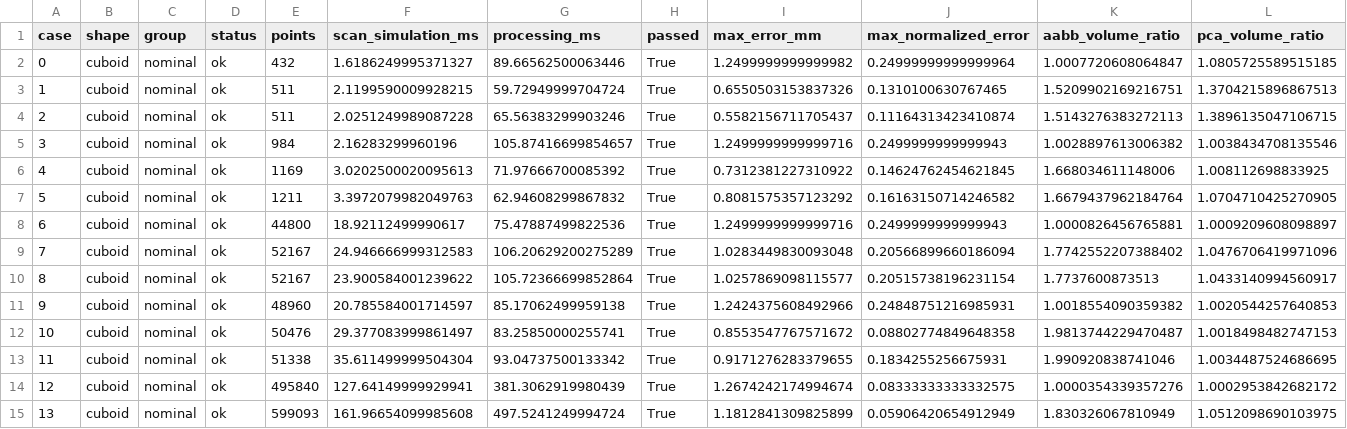
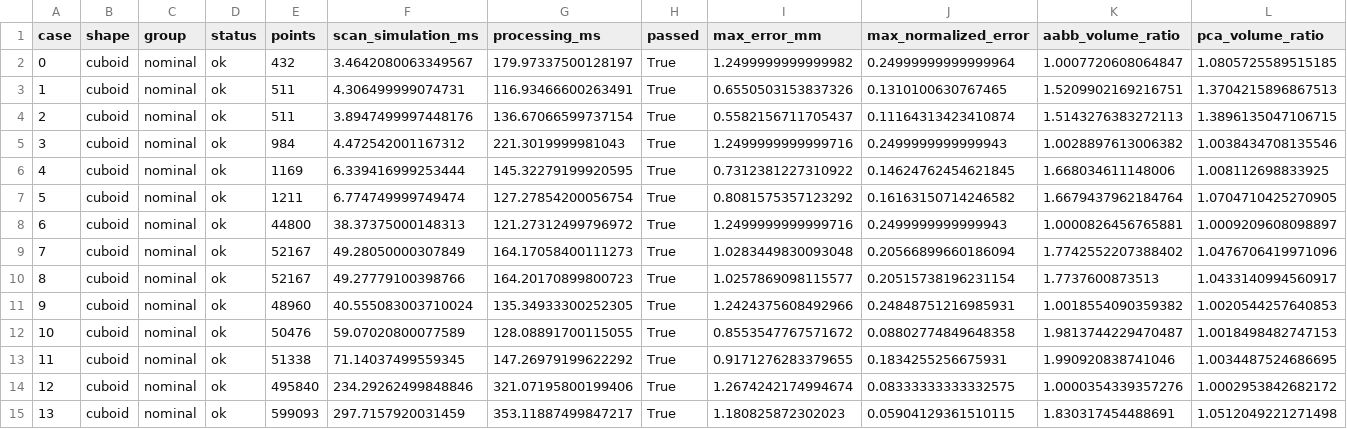
Before and after one commit to kr1ny77/Ozon-Tech, a CSV file: results/benchmark.csv, drawn as a sheet; only a part is shown; the diff covers the shown part only.

```diff
--- a/results/benchmark.csv
+++ b/results/benchmark.csv
@@ -1,15 +1,15 @@
 case,shape,group,status,points,scan_simulation_ms,processing_ms,passed,max_error_mm,max_normalized_error,aabb_volume_ratio,pca_volume_ratio
-0,cuboid,nominal,ok,432,1.6186249995371327,89.66562500063446,True,1.2499999999999982,0.24999999999999964,1.0007720608064847,1.0805725589515185
-1,cuboid,nominal,ok,511,2.1199590009928215,59.72949999704724,True,0.6550503153837326,0.1310100630767465,1.5209902169216751,1.3704215896867513
-2,cuboid,nominal,ok,511,2.0251249989087228,65.56383299903246,True,0.5582156711705437,0.11164313423410874,1.5143276383272113,1.3896135047106715
-3,cuboid,nominal,ok,984,2.16283299960196,105.87416699854657,True,1.2499999999999716,0.2499999999999943,1.0028897613006382,1.0038434708135546
-4,cuboid,nominal,ok,1169,3.0202500020095613,71.97666700085392,True,0.7312381227310922,0.14624762454621845,1.668034611148006,1.008112698833925
-5,cuboid,nominal,ok,1211,3.3972079982049763,62.94608299867832,True,0.8081575357123292,0.16163150714246582,1.6679437962184764,1.0704710425270905
-6,cuboid,nominal,ok,44800,18.92112499990617,75.47887499822536,True,1.2499999999999716,0.2499999999999943,1.0000826456765881,1.0009209608098897
-7,cuboid,nominal,ok,52167,24.946666999312583,106.20629200275289,True,1.0283449830093048,0.20566899660186094,1.7742552207388402,1.0476706419971096
-8,cuboid,nominal,ok,52167,23.900584001239622,105.72366699852864,True,1.0257869098115577,0.20515738196231154,1.7737600873513,1.0433140994560917
-9,cuboid,nominal,ok,48960,20.785584001714597,85.17062499959138,True,1.2424375608492966,0.24848751216985931,1.0018554090359382,1.0020544257640853
-10,cuboid,nominal,ok,50476,29.377083999861497,83.25850000255741,True,0.8553547767571672,0.08802774849648358,1.9813744229470487,1.0018498482747153
-11,cuboid,nominal,ok,51338,35.611499999504304,93.04737500133342,True,0.9171276283379655,0.1834255256675931,1.990920838741046,1.0034487524686695
-12,cuboid,nominal,ok,495840,127.64149999929941,381.3062919980439,True,1.2674242174994674,0.08333333333332575,1.0000354339357276,1.0002953842682172
-13,cuboid,nominal,ok,599093,161.96654099985608,497.5241249994724,True,1.1812841309825899,0.05906420654912949,1.830326067810949,1.0512098690103975
+0,cuboid,nominal,ok,432,3.4642080063349567,179.97337500128197,True,1.2499999999999982,0.24999999999999964,1.0007720608064847,1.0805725589515185
+1,cuboid,nominal,ok,511,4.306499999074731,116.93466600263491,True,0.6550503153837326,0.1310100630767465,1.5209902169216751,1.3704215896867513
+2,cuboid,nominal,ok,511,3.8947499997448176,136.67066599737154,True,0.5582156711705437,0.11164313423410874,1.5143276383272113,1.3896135047106715
+3,cuboid,nominal,ok,984,4.472542001167312,221.3019999981043,True,1.2499999999999716,0.2499999999999943,1.0028897613006382,1.0038434708135546
+4,cuboid,nominal,ok,1169,6.339416999253444,145.32279199920595,True,0.7312381227310922,0.14624762454621845,1.668034611148006,1.008112698833925
+5,cuboid,nominal,ok,1211,6.774749999749474,127.27854200056754,True,0.8081575357123292,0.16163150714246582,1.6679437962184764,1.0704710425270905
+6,cuboid,nominal,ok,44800,38.37375000148313,121.27312499796972,True,1.2499999999999716,0.2499999999999943,1.0000826456765881,1.0009209608098897
+7,cuboid,nominal,ok,52167,49.28050000307849,164.17058400111273,True,1.0283449830093048,0.20566899660186094,1.7742552207388402,1.0476706419971096
+8,cuboid,nominal,ok,52167,49.27779100398766,164.20170899800723,True,1.0257869098115577,0.20515738196231154,1.7737600873513,1.0433140994560917
+9,cuboid,nominal,ok,48960,40.555083003710024,135.34933300252305,True,1.2424375608492966,0.24848751216985931,1.0018554090359382,1.0020544257640853
+10,cuboid,nominal,ok,50476,59.07020800077589,128.08891700115055,True,0.8553547767571672,0.08802774849648358,1.9813744229470487,1.0018498482747153
+11,cuboid,nominal,ok,51338,71.14037499559345,147.26979199622292,True,0.9171276283379655,0.1834255256675931,1.990920838741046,1.0034487524686695
+12,cuboid,nominal,ok,495840,234.29262499848846,321.07195800199406,True,1.2674242174994674,0.08333333333332575,1.0000354339357276,1.0002953842682172
+13,cuboid,nominal,ok,599093,297.7157920031459,353.11887499847217,True,1.180825872302023,0.05904129361510115,1.830317454488691,1.0512049221271498
```
Also changed, not shown: 78 edited cells elsewhere in this file, 32 other files.
